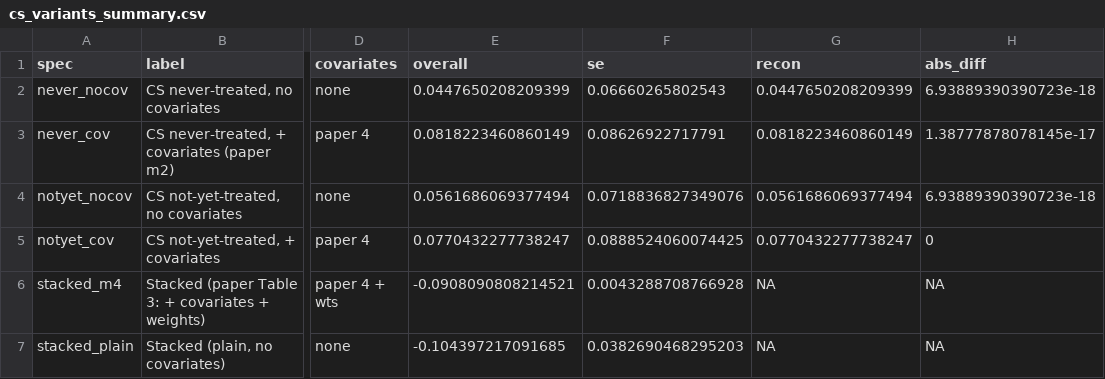
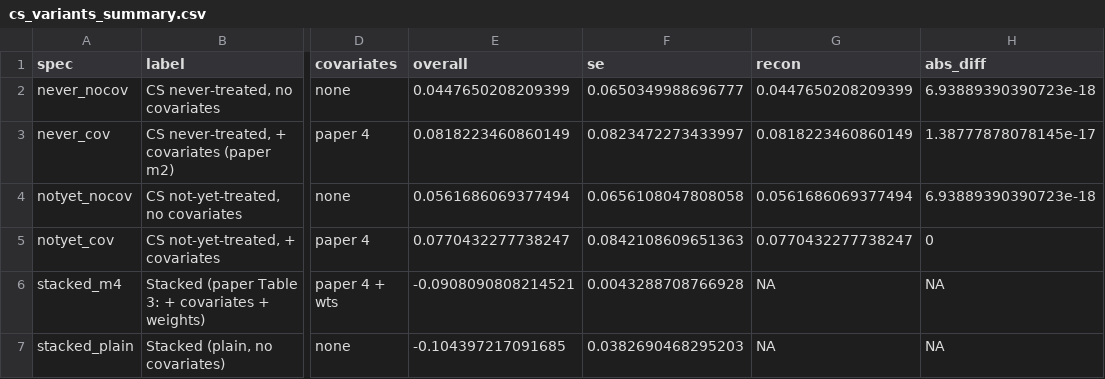
Before and after one commit to Eric-Dobbie/DiDReplication, a CSV file: output/cs_variants_summary.csv, drawn as a sheet; only a part is shown, gaps mark what is left out; the diff names each change by its address in the sheet, - before the commit and + after, or states it on an @@ line.

```diff
--- a/output/cs_variants_summary.csv
+++ b/output/cs_variants_summary.csv
-F2 (se): 0.06660265802543
+F2 (se): 0.0650349988696777
-F3 (se): 0.08626922717791
+F3 (se): 0.0823472273433997
-F4 (se): 0.0718836827349076
+F4 (se): 0.0656108047808058
-F5 (se): 0.0888524060074425
+F5 (se): 0.0842108609651363
```
Also changed, not shown: output/atoms_long.csv, output/cs_variants_atoms.csv, 8 other files.
